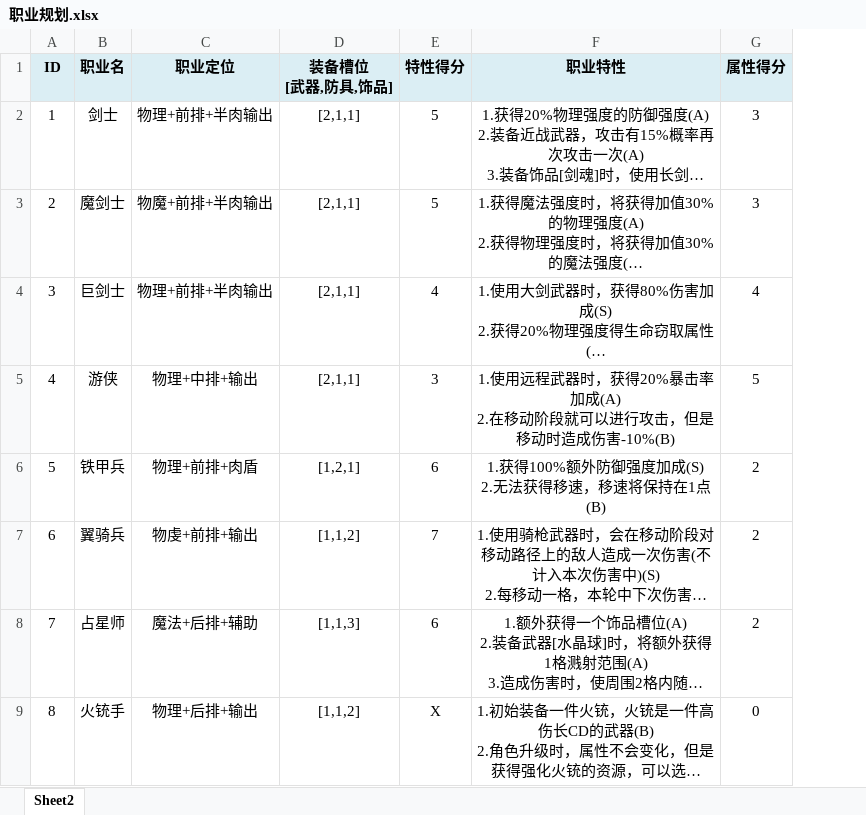
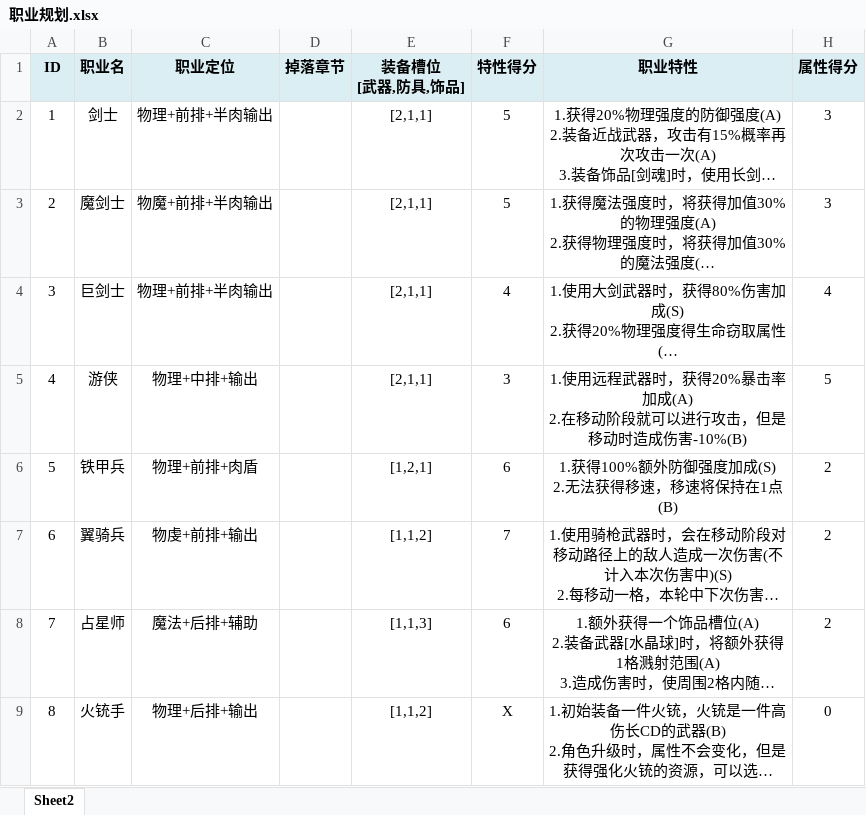
Before and after one commit to NingXingX/Qiangzi_Unity, an Excel workbook: Assets/DesignDocument/职业规划.xlsx, sheet Sheet2, drawn as a sheet; only a part is shown; long unchanged cells end in …; values as stored, in another font and other column widths than the file's, no borders; the diff covers the shown part only; the diff names each change by its address in the sheet, - before the commit and + after, or states it on an @@ line.

Commit message:
更新部分角色构想
23.12.27

```diff
--- a/Assets/DesignDocument/职业规划.xlsx (sheet Sheet2)
+++ b/Assets/DesignDocument/职业规划.xlsx (sheet Sheet2)
+column D (掉落章节), empty
```
Also changed, not shown: 6 added rows elsewhere in this sheet.
